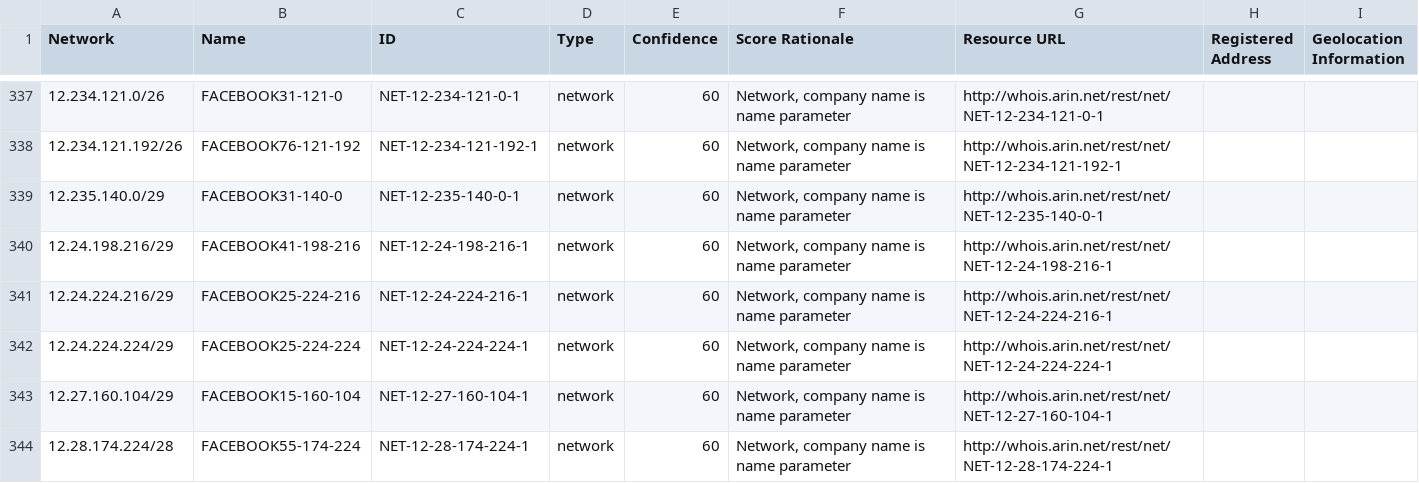
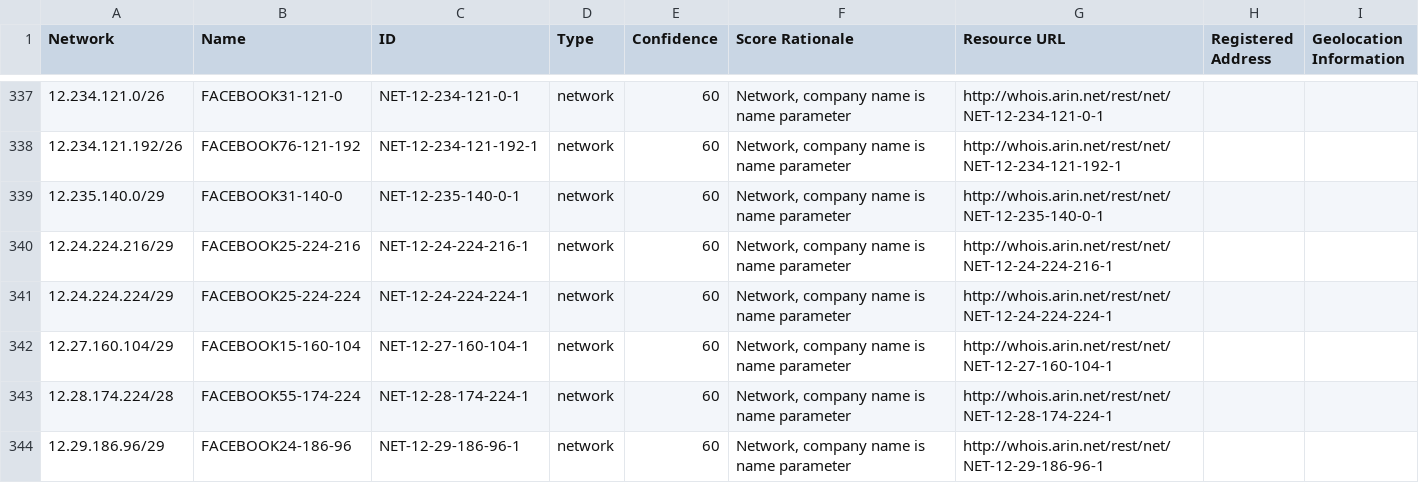
Before and after one commit to venkataramanab/NetblockTool, a CSV file: data/Facebook.csv, drawn as a sheet; only a part is shown, gaps mark what is left out; the shorter side is filled out with more unchanged rows; the diff names each change by its address in the sheet, - before the commit and + after, or states it on an @@ line.

```diff
--- a/data/Facebook.csv
+++ b/data/Facebook.csv
-row 340: 12.24.198.216/29 | FACEBOOK41-198-216 | NET-12-24-198-216-1 | network | 60 | Network, company name is name parameter | http://whois.arin.net/rest/net/NET-12-24-198-216-1
```
